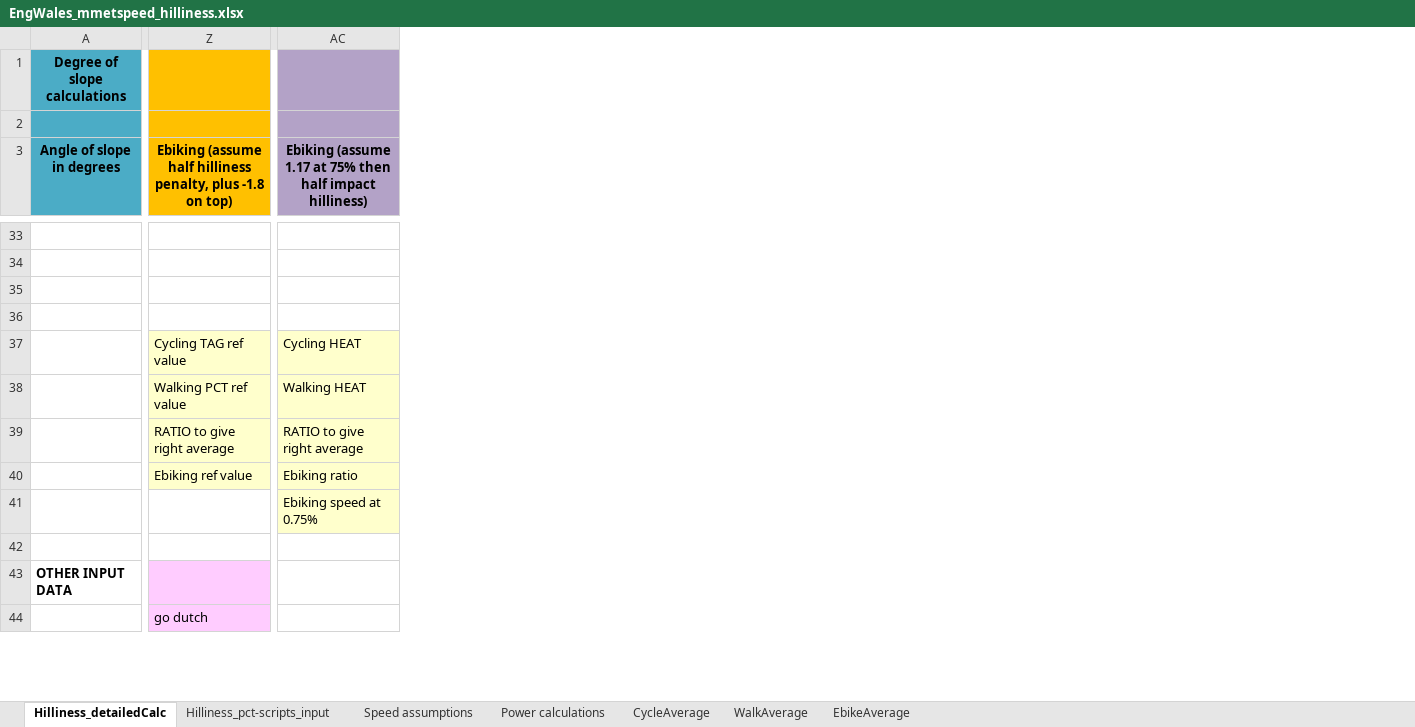
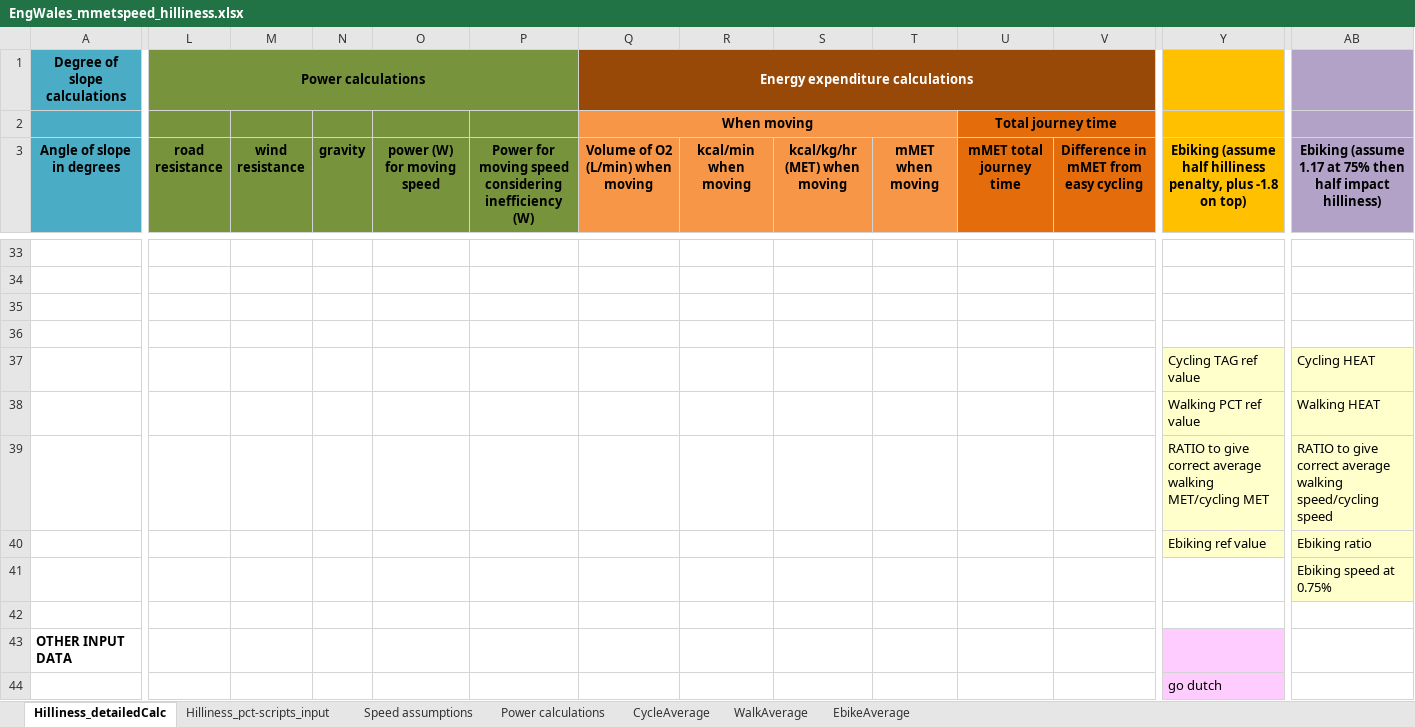
Before and after one commit to Abigail-D-boop/pct-inputs, an Excel workbook: 02_intermediate/03_hilliness_calculations/EngWales_mmetspeed_hilliness.xlsx, sheet Hilliness_detailedCalc, drawn as a sheet; only a part is shown, gaps mark what is left out; values as stored, in another font and other column widths than the file's, no borders; addresses are those after the commit; rows hold the shown columns only; the diff covers the shown part only; the diff names each change by its address in the sheet, - before the commit and + after, or states it on an @@ line.

Commit message:
new hilliness

```diff
--- a/02_intermediate/03_hilliness_calculations/EngWales_mmetspeed_hilliness.xlsx (sheet Hilliness_detailedCalc)
+++ b/02_intermediate/03_hilliness_calculations/EngWales_mmetspeed_hilliness.xlsx (sheet Hilliness_detailedCalc)
@@ column L (road resistance) unhidden, row 1: Power calculations @@
@@ column M (wind resistance) unhidden, empty @@
@@ column N (gravity) unhidden, empty @@
@@ column O (power (W) for moving speed) unhidden, empty @@
@@ column P unhidden, row 3: Power for moving speed considering inefficiency (W) @@
@@ column Q (Volume of O2 (L/min) when moving) unhidden, rows 1-2: Energy expenditure calculations | When moving @@
@@ column R (kcal/min when moving) unhidden, empty @@
@@ column S (kcal/kg/hr (MET) when moving) unhidden, empty @@
@@ column T (mMET when moving) unhidden, empty @@
@@ column U (mMET total journey time) unhidden, row 2: Total journey time @@
@@ column V unhidden, row 3: Difference in mMET from easy cycling @@
-row 2: (empty)
+row 2:  |  |  |  |  |  | When moving |  |  |  | Total journey time
-Y39: RATIO to give right average
+Y39: RATIO to give correct average walking MET/cycling MET
-AB39: RATIO to give right average
+AB39: RATIO to give correct average walking speed/cycling speed
```
Also changed, not shown: 98 edited cells elsewhere in this sheet, sheet EbikeAverage, sheet CycleAverage, sheet WalkAverage, sheet Hilliness_pct-scripts_input, sheet Speed assumptions, sheet Power calculations, formulas that keep their value, hidden cells, charts or pictures, 1 other file.
